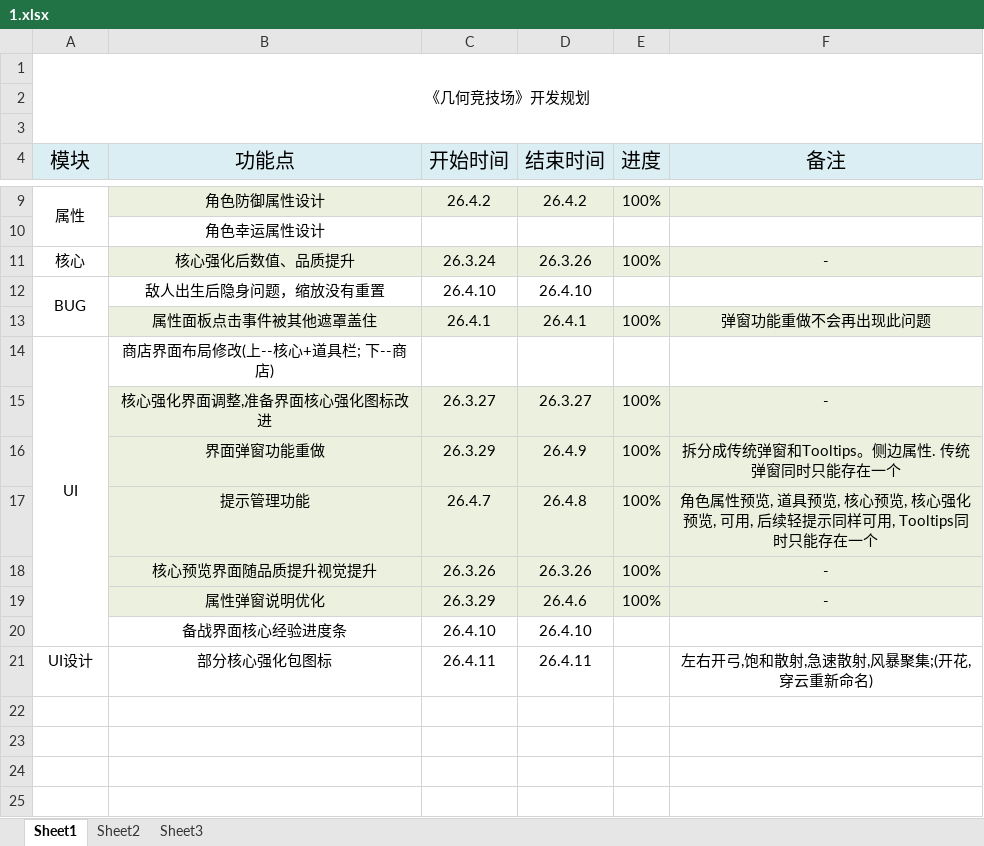
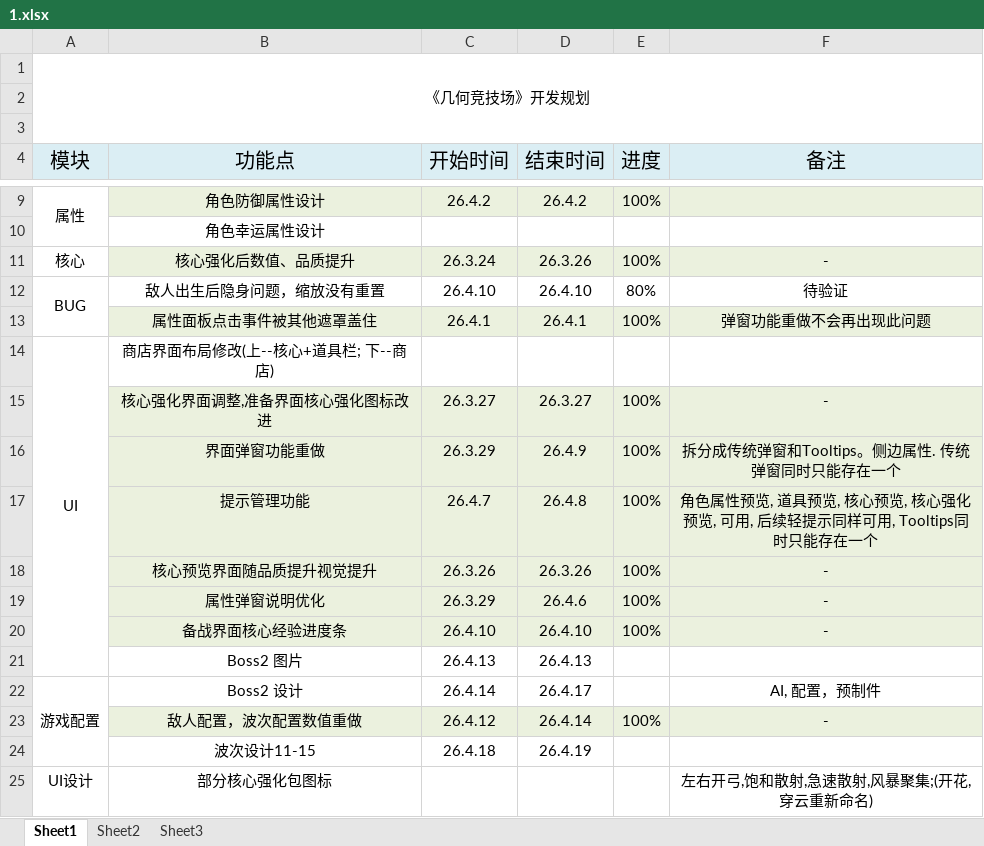
Before and after one commit to FrontEndDevLin/ProjectSP, an Excel workbook: 1.xlsx, sheet Sheet1, drawn as a sheet; only a part is shown, gaps mark what is left out; values as stored, in another font and other column widths than the file's, no borders; addresses are those after the commit; the diff names each change by its address in the sheet, - before the commit and + after, or states it on an @@ line.

```diff
--- a/1.xlsx (sheet Sheet1)
+++ b/1.xlsx (sheet Sheet1)
-E12 (进度): (empty)
+E12 (进度): 80%
-F12 (备注): (empty)
+F12 (备注): 待验证
-B20:F20 fill: none
+B20:F20 fill: #EBF1DE
-E20 (进度): (empty)
+E20 (进度): 100%
-F20 (备注): (empty)
+F20 (备注): -
+row 21:  | Boss2 图片 | 26.4.13 | 26.4.13
+row 22: 游戏配置 | Boss2 设计 | 26.4.14 | 26.4.17 |  | AI, 配置，预制件
+row 23:  | 敌人配置，波次配置数值重做 | 26.4.12 | 26.4.14 | 100% | -
+row 24:  | 波次设计11-15 | 26.4.18 | 26.4.19
-C25 (开始时间): 26.4.11
+C25 (开始时间): (empty)
-D25 (结束时间): 26.4.11
+D25 (结束时间): (empty)
```
Also changed, not shown: 8 other files.
